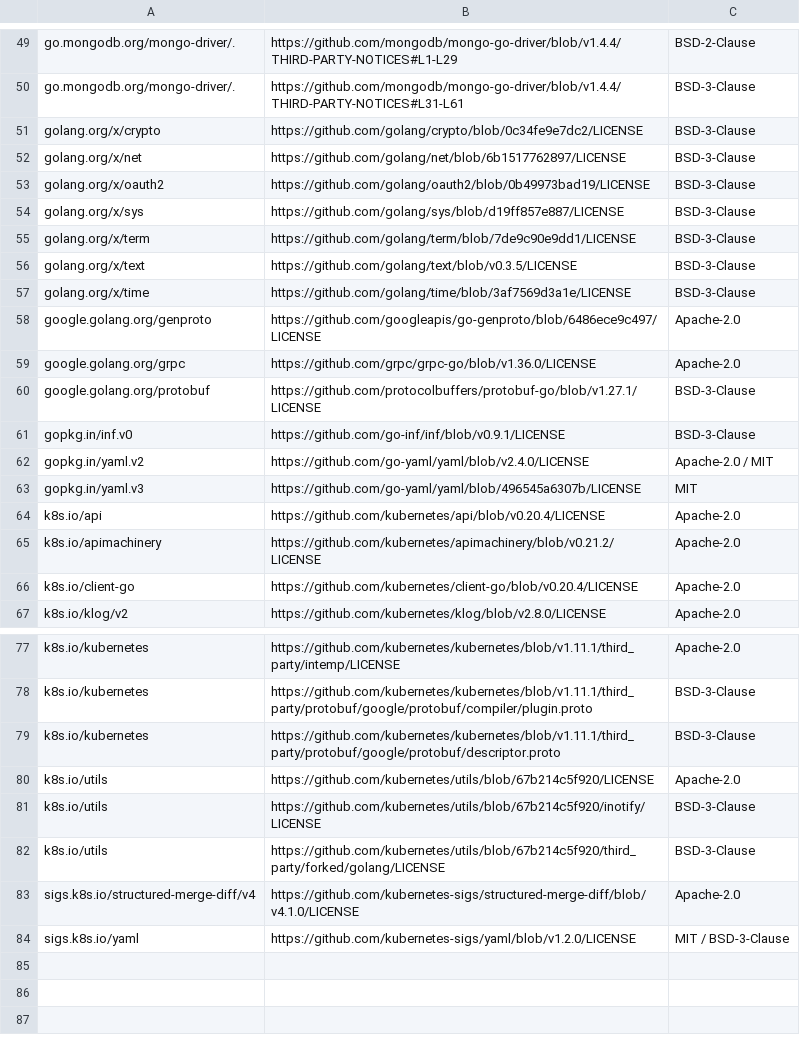
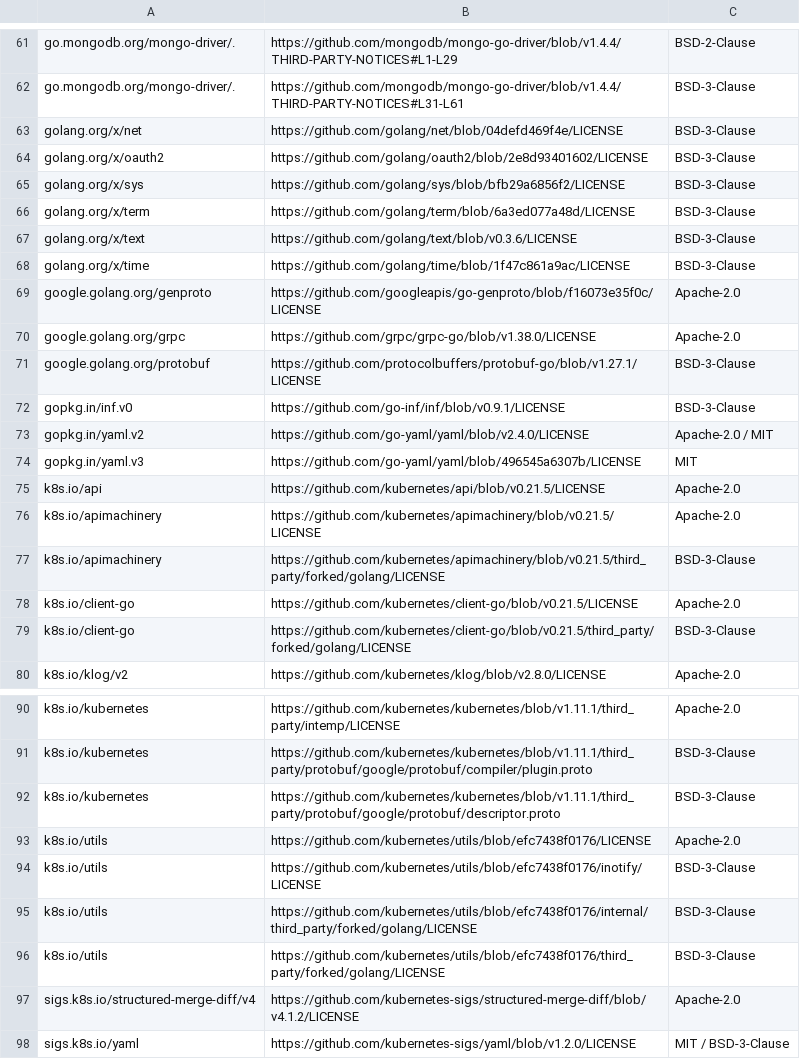
Before and after one commit to aronchick/pipelines, a CSV file: backend/third_party_licenses/cache_server.csv, drawn as a sheet; only a part is shown, gaps mark what is left out; the diff covers the shown part only.

```diff
--- a/backend/third_party_licenses/cache_server.csv
+++ b/backend/third_party_licenses/cache_server.csv
@@ -50,11 +62,10 @@ go.mongodb.org/mongo-driver/., https://github.com/mongodb/mongo-go-driver/blob/v
 go.mongodb.org/mongo-driver/., https://github.com/mongodb/mongo-go-driver/blob/v1.4.4/THIRD-PARTY-NOTICES#L31-L61, BSD-3-Clause
-golang.org/x/crypto, https://github.com/golang/crypto/blob/0c34fe9e7dc2/LICENSE, BSD-3-Clause
-golang.org/x/net, https://github.com/golang/net/blob/6b1517762897/LICENSE, BSD-3-Clause
-golang.org/x/oauth2, https://github.com/golang/oauth2/blob/0b49973bad19/LICENSE, BSD-3-Clause
-golang.org/x/sys, https://github.com/golang/sys/blob/d19ff857e887/LICENSE, BSD-3-Clause
-golang.org/x/term, https://github.com/golang/term/blob/7de9c90e9dd1/LICENSE, BSD-3-Clause
-golang.org/x/text, https://github.com/golang/text/blob/v0.3.5/LICENSE, BSD-3-Clause
-golang.org/x/time, https://github.com/golang/time/blob/3af7569d3a1e/LICENSE, BSD-3-Clause
-google.golang.org/genproto, https://github.com/googleapis/go-genproto/blob/6486ece9c497/LICENSE, Apache-2.0
-google.golang.org/grpc, https://github.com/grpc/grpc-go/blob/v1.36.0/LICENSE, Apache-2.0
+golang.org/x/net, https://github.com/golang/net/blob/04defd469f4e/LICENSE, BSD-3-Clause
+golang.org/x/oauth2, https://github.com/golang/oauth2/blob/2e8d93401602/LICENSE, BSD-3-Clause
+golang.org/x/sys, https://github.com/golang/sys/blob/bfb29a6856f2/LICENSE, BSD-3-Clause
+golang.org/x/term, https://github.com/golang/term/blob/6a3ed077a48d/LICENSE, BSD-3-Clause
+golang.org/x/text, https://github.com/golang/text/blob/v0.3.6/LICENSE, BSD-3-Clause
+golang.org/x/time, https://github.com/golang/time/blob/1f47c861a9ac/LICENSE, BSD-3-Clause
+google.golang.org/genproto, https://github.com/googleapis/go-genproto/blob/f16073e35f0c/LICENSE, Apache-2.0
+google.golang.org/grpc, https://github.com/grpc/grpc-go/blob/v1.38.0/LICENSE, Apache-2.0
 google.golang.org/protobuf, https://github.com/protocolbuffers/protobuf-go/blob/v1.27.1/LICENSE, BSD-3-Clause
@@ -63,5 +74,7 @@ gopkg.in/yaml.v2, https://github.com/go-yaml/yaml/blob/v2.4.0/LICENSE, Apache-2.
 gopkg.in/yaml.v3, https://github.com/go-yaml/yaml/blob/496545a6307b/LICENSE, MIT
-k8s.io/api, https://github.com/kubernetes/api/blob/v0.20.4/LICENSE, Apache-2.0
-k8s.io/apimachinery, https://github.com/kubernetes/apimachinery/blob/v0.21.2/LICENSE, Apache-2.0
-k8s.io/client-go, https://github.com/kubernetes/client-go/blob/v0.20.4/LICENSE, Apache-2.0
+k8s.io/api, https://github.com/kubernetes/api/blob/v0.21.5/LICENSE, Apache-2.0
+k8s.io/apimachinery, https://github.com/kubernetes/apimachinery/blob/v0.21.5/LICENSE, Apache-2.0
+k8s.io/apimachinery, https://github.com/kubernetes/apimachinery/blob/v0.21.5/third_party/forked/golang/LICENSE, BSD-3-Clause
+k8s.io/client-go, https://github.com/kubernetes/client-go/blob/v0.21.5/LICENSE, Apache-2.0
+k8s.io/client-go, https://github.com/kubernetes/client-go/blob/v0.21.5/third_party/forked/golang/LICENSE, BSD-3-Clause
 k8s.io/klog/v2, https://github.com/kubernetes/klog/blob/v2.8.0/LICENSE, Apache-2.0
@@ -79,6 +92,7 @@ k8s.io/kubernetes, https://github.com/kubernetes/kubernetes/blob/v1.11.1/third_p
 k8s.io/kubernetes, https://github.com/kubernetes/kubernetes/blob/v1.11.1/third_party/protobuf/google/protobuf/descriptor.proto, BSD-3-Clause
-k8s.io/utils, https://github.com/kubernetes/utils/blob/67b214c5f920/LICENSE, Apache-2.0
-k8s.io/utils, https://github.com/kubernetes/utils/blob/67b214c5f920/inotify/LICENSE, BSD-3-Clause
-k8s.io/utils, https://github.com/kubernetes/utils/blob/67b214c5f920/third_party/forked/golang/LICENSE, BSD-3-Clause
-sigs.k8s.io/structured-merge-diff/v4, https://github.com/kubernetes-sigs/structured-merge-diff/blob/v4.1.0/LICENSE, Apache-2.0
+k8s.io/utils, https://github.com/kubernetes/utils/blob/efc7438f0176/LICENSE, Apache-2.0
+k8s.io/utils, https://github.com/kubernetes/utils/blob/efc7438f0176/inotify/LICENSE, BSD-3-Clause
+k8s.io/utils, https://github.com/kubernetes/utils/blob/efc7438f0176/internal/third_party/forked/golang/LICENSE, BSD-3-Clause
+k8s.io/utils, https://github.com/kubernetes/utils/blob/efc7438f0176/third_party/forked/golang/LICENSE, BSD-3-Clause
+sigs.k8s.io/structured-merge-diff/v4, https://github.com/kubernetes-sigs/structured-merge-diff/blob/v4.1.2/LICENSE, Apache-2.0
 sigs.k8s.io/yaml, https://github.com/kubernetes-sigs/yaml/blob/v1.2.0/LICENSE, MIT / BSD-3-Clause
```
Also changed, not shown: 12 added rows and 6 edited cells elsewhere in this file, backend/third_party_licenses/apiserver.csv, backend/third_party_licenses/persistence_agent.csv, 47 other files.
